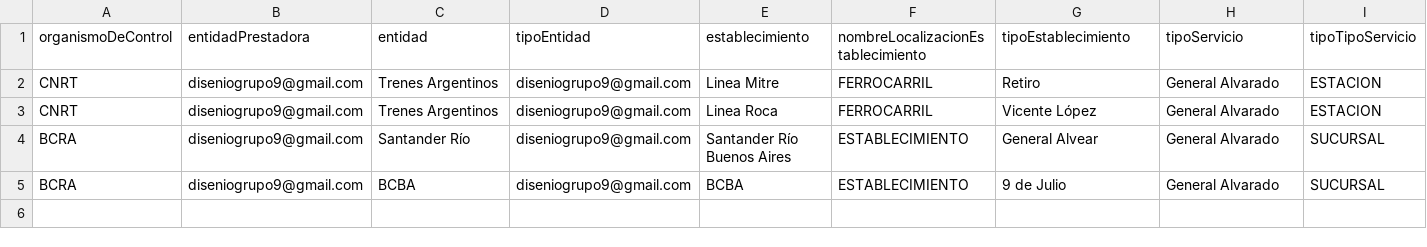
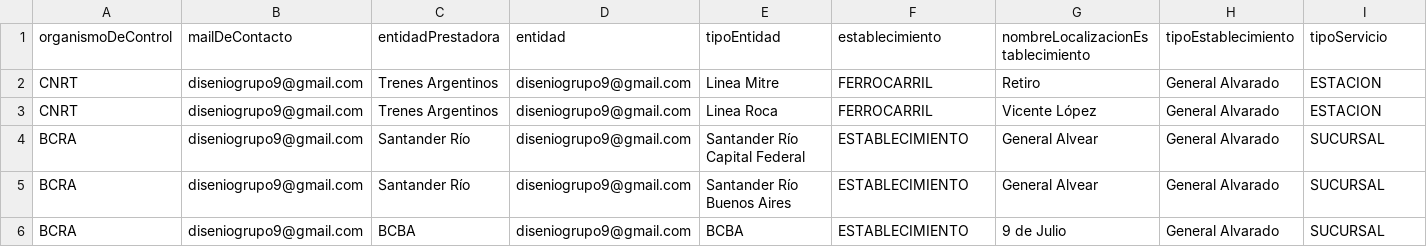
Before and after one commit to juanfra18/2023-tpa-dds-grupo-09, a CSV file: resources/datos.csv, drawn as a sheet; only a part is shown; rows hold the shown columns only; the diff covers the shown part only; the diff names each change by its address in the sheet, - before the commit and + after, or states it on an @@ line.

```diff
--- a/resources/datos.csv
+++ b/resources/datos.csv
-B1: entidadPrestadora
+B1: mailDeContacto
-C1: entidad
+C1: entidadPrestadora
-D1: tipoEntidad
+D1: entidad
-E1: establecimiento
+E1: tipoEntidad
-F1: nombreLocalizacionEstablecimiento
+F1: establecimiento
-G1: tipoEstablecimiento
+G1: nombreLocalizacionEstablecimiento
-H1: tipoServicio
+H1: tipoEstablecimiento
-I1: tipoTipoServicio
+I1: tipoServicio
+row 4: BCRA | diseniogrupo9@gmail.com | Santander Río | diseniogrupo9@gmail.com | Santander Río Capital Federal | ESTABLECIMIENTO | General Alvear | General Alvarado | SUCURSAL
```
Also changed, not shown: 1 edited cell elsewhere in this file, 20 other files.
